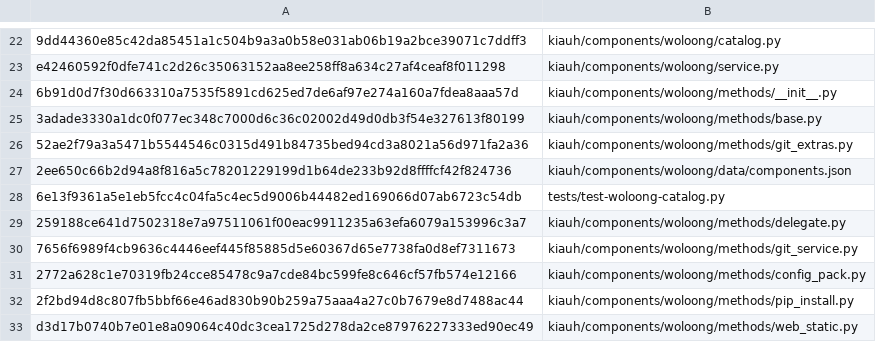
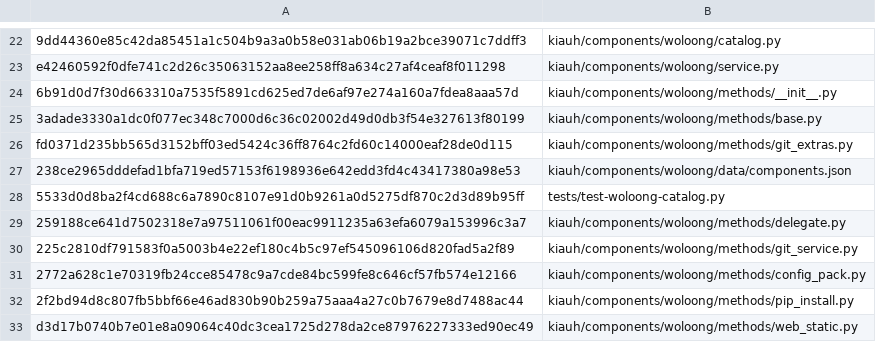
Before and after one commit to Woloong-DS/Woloong-kiauh, a TSV file: woloong-release/assets.manifest.tsv, drawn as a sheet; only a part is shown, gaps mark what is left out.

Commit message:
fix(P91): 真机暴露的 3 个装配 bug（clone 目标 / remote 校验 / 资产 sha256）
【真机环境】原始 Armbian（完整 Klipper 栈）+ 现场安装 woloong-kiauh

【门禁在真机通过】WOLOONG_CATALOG_OK：PASS=55 FAIL=0
  （POSIX 下 pip_install 段与 systemd 单元生成都**真跑** ✓）

【真装真卸 5 个组件：E2E_OK 失败 0 ✓】
  katapult(git_service) / z_calibration(git_extras) / mainsail(web_static)
  / at_docs(docs_pack) / KAMP(config_pack)
  每个都 install ✓ -> remove ✓；printer.cfg **逐字节复原** ✓；klipper/moonraker 保持 active ✓

【修掉 3 个真 bug（Windows 门禁测不到 ✗，只有真机才暴露 ✗）】
  1) git_extras 用 target_path 当 clone 目录 ✗
     而 target_path 是 klippy/extras/ ✗ -> 会往 klipper 的 extras 里 clone 仓库 ✗✗
     修：clone 到 ~/.woloong-src-<id> ✓；extras 只作拷贝目标 ✓
  2) git_service 对已存在目录不校验 remote ✗
     实测 ~/katapult 是 klipper 的克隆 ✗ -> 被 pull 成 klipper ✗
     修：读 origin 与期望比对 ✓，不一致**明确报错** ✗（绝不 pull 别的东西 ✗）
  3) mainsail/fluidd 的 release 资产已更新 ✗ -> catalog 里的 sha256 过期 ✗（安装失败 ✗）
     修：更新为当前 release 的 digest（mainsail.zip 25bd340b… / fluidd v1.37.7 e4588907…）✓

【门禁修补】clone 后必须同时清掉 target 与 ~/.woloong-src-<id> ✓（否则误判残留 ✗）

```diff
--- a/woloong-release/assets.manifest.tsv
+++ b/woloong-release/assets.manifest.tsv
@@ -25,7 +25,7 @@ e42460592f0dfe741c2d26c35063152aa8ee258ff8a634c27af4ceaf8f011298	kiauh/component
 3adade3330a1dc0f077ec348c7000d6c36c02002d49d0db3f54e327613f80199	kiauh/components/woloong/methods/base.py
-52ae2f79a3a5471b5544546c0315d491b84735bed94cd3a8021a56d971fa2a36	kiauh/components/woloong/methods/git_extras.py
-2ee650c66b2d94a8f816a5c78201229199d1b64de233b92d8ffffcf42f824736	kiauh/components/woloong/data/components.json
-6e13f9361a5e1eb5fcc4c04fa5c4ec5d9006b44482ed169066d07ab6723c54db	tests/test-woloong-catalog.py
+fd0371d235bb565d3152bff03ed5424c36ff8764c2fd60c14000eaf28de0d115	kiauh/components/woloong/methods/git_extras.py
+238ce2965dddefad1bfa719ed57153f6198936e642edd3fd4c43417380a98e53	kiauh/components/woloong/data/components.json
+5533d0d8ba2f4cd688c6a7890c8107e91d0b9261a0d5275df870c2d3d89b95ff	tests/test-woloong-catalog.py
 259188ce641d7502318e7a97511061f00eac9911235a63efa6079a153996c3a7	kiauh/components/woloong/methods/delegate.py
-7656f6989f4cb9636c4446eef445f85885d5e60367d65e7738fa0d8ef7311673	kiauh/components/woloong/methods/git_service.py
+225c2810df791583f0a5003b4e22ef180c4b5c97ef545096106d820fad5a2f89	kiauh/components/woloong/methods/git_service.py
 2772a628c1e70319fb24cce85478c9a7cde84bc599fe8c646cf57fb574e12166	kiauh/components/woloong/methods/config_pack.py
```
Also changed, not shown: 5 other files.
